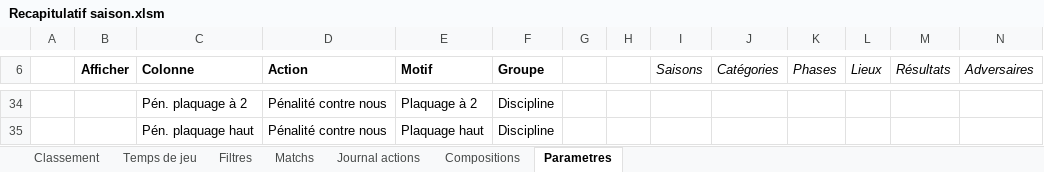
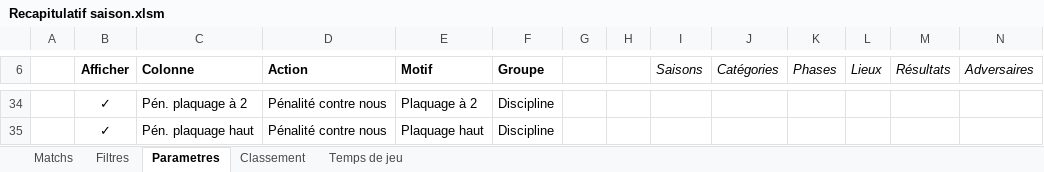
Before and after one commit to Bastien-32/RugbyStatsVeo, an Excel workbook: Matchs/Recapitulatif saison.xlsm, sheet Parametres, drawn as a sheet; only a part is shown, gaps mark what is left out; values as stored, in another font and other column widths than the file's, no borders; charts and pictures and table styles not drawn; the diff covers the shown part only; the diff names each change by its address in the sheet, - before the commit and + after, or states it on an @@ line.

```diff
--- a/Matchs/Recapitulatif saison.xlsm (sheet Parametres)
+++ b/Matchs/Recapitulatif saison.xlsm (sheet Parametres)
@@ sheet tab hidden: Journal actions @@
@@ sheet tab hidden: Compositions @@
@@ sheet tab order changed: Matchs | Filtres | Parametres | Classement | Temps de jeu @@
-B34:B35 (Afficher): (empty)
+B34:B35 (Afficher): ✓
```
Also changed, not shown: 40 edited cells elsewhere in this sheet, sheet Classement, sheet Temps de jeu, sheet Matchs, sheet Filtres, charts or pictures, Matchs/26-27_A1_US-Portet_Premiere_DOM.xlsm, 6 other files.
